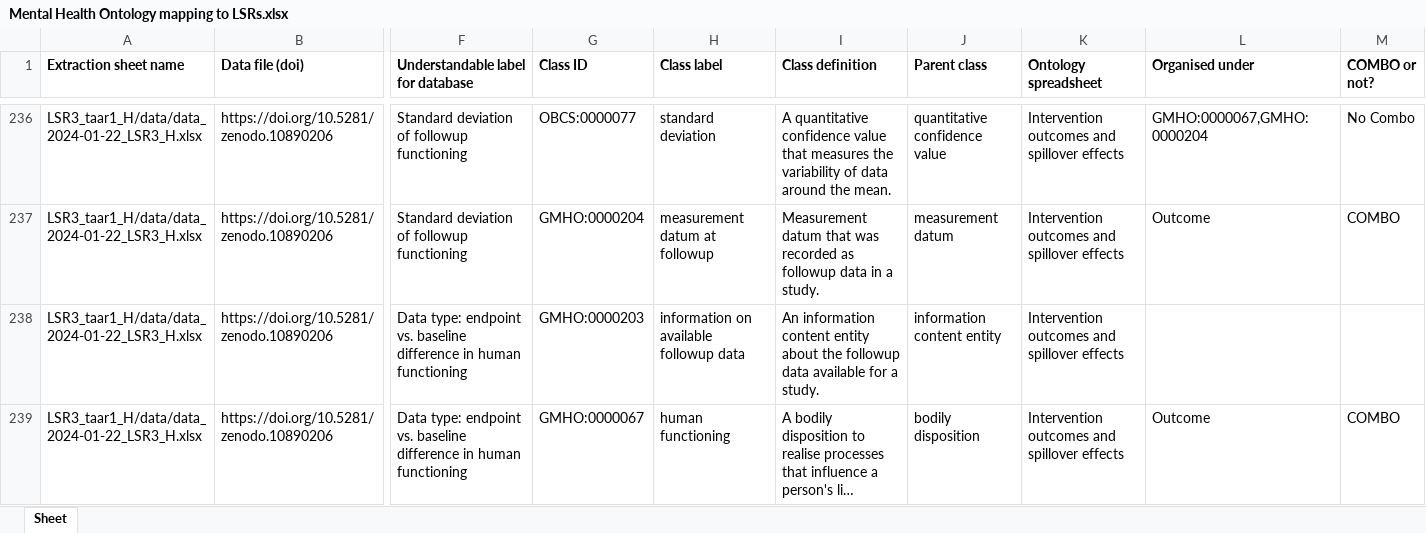
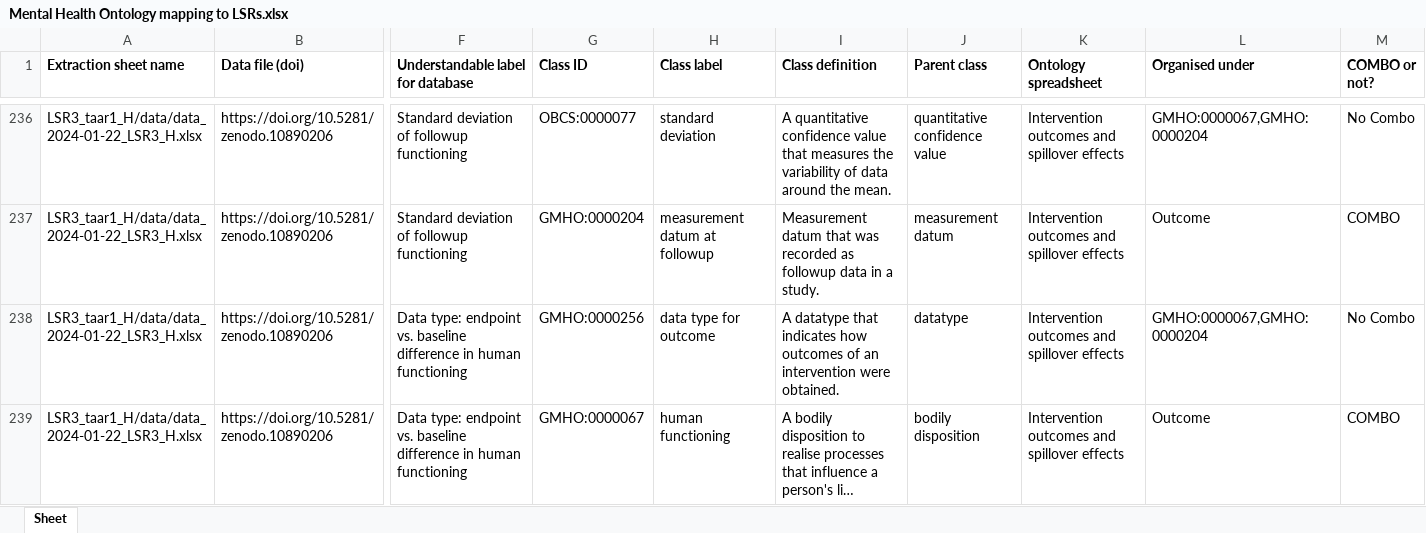
Before and after one commit to galenos-project/mental-health-ontology, an Excel workbook: Mapping to LSRs/Mental Health Ontology mapping to LSRs.xlsx, sheet Sheet, drawn as a sheet; only a part is shown, gaps mark what is left out; long unchanged cells end in …; values as stored, in another font and other column widths than the file's, no borders; the diff covers the shown part only; the diff names each change by its address in the sheet, - before the commit and + after, or states it on an @@ line.

Commit message:
Update Mental Health Ontology mapping to LSRs.xlsx
Updating for data repository

```diff
--- a/Mapping to LSRs/Mental Health Ontology mapping to LSRs.xlsx (sheet Sheet)
+++ b/Mapping to LSRs/Mental Health Ontology mapping to LSRs.xlsx (sheet Sheet)
-G238 (Class ID): GMHO:0000203
+G238 (Class ID): GMHO:0000256
-H238 (Class label): information on available followup data
+H238 (Class label): data type for outcome
-I238 (Class definition): An information content entity about the followup data available for a study.
+I238 (Class definition): A datatype that indicates how outcomes of an intervention were obtained.
-J238 (Parent class): information content entity
+J238 (Parent class): datatype
-L238 (Organised under): (empty)
+L238 (Organised under): GMHO:0000067,GMHO:0000204
-M238 (COMBO or not?): (empty)
+M238 (COMBO or not?): No Combo
```
Also changed, not shown: 1 added row and 108 edited cells elsewhere in this sheet.
